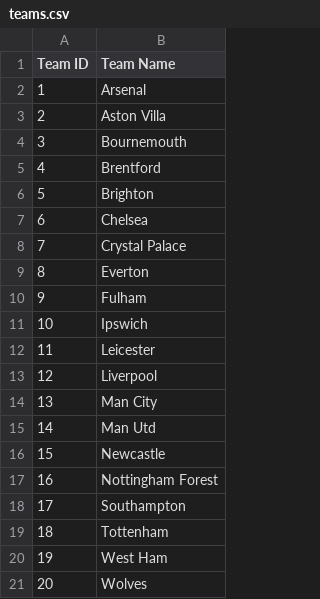
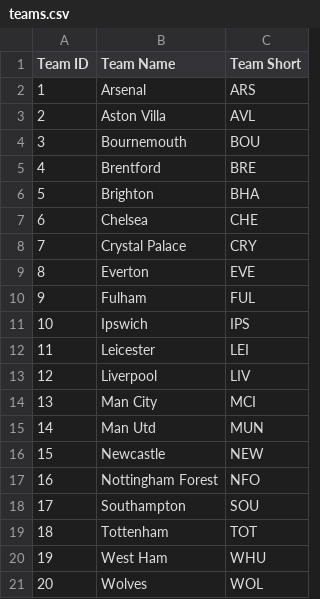
Before and after one commit to andreasibo/Object-Oriented-FPL-Manager-App, a CSV file: src/main/resources/FPLManager/teams.csv, drawn as a sheet; the diff names each change by its address in the sheet, - before the commit and + after, or states it on an @@ line.

```diff
--- a/src/main/resources/FPLManager/teams.csv
+++ b/src/main/resources/FPLManager/teams.csv
+column C (Team Short), rows 2-21: ARS | AVL | BOU | BRE | BHA | CHE | CRY | EVE | FUL | IPS | LEI | LIV | MCI | MUN | NEW | NFO | SOU | TOT | WHU | WOL
```
Also changed, not shown: 7 other files.
